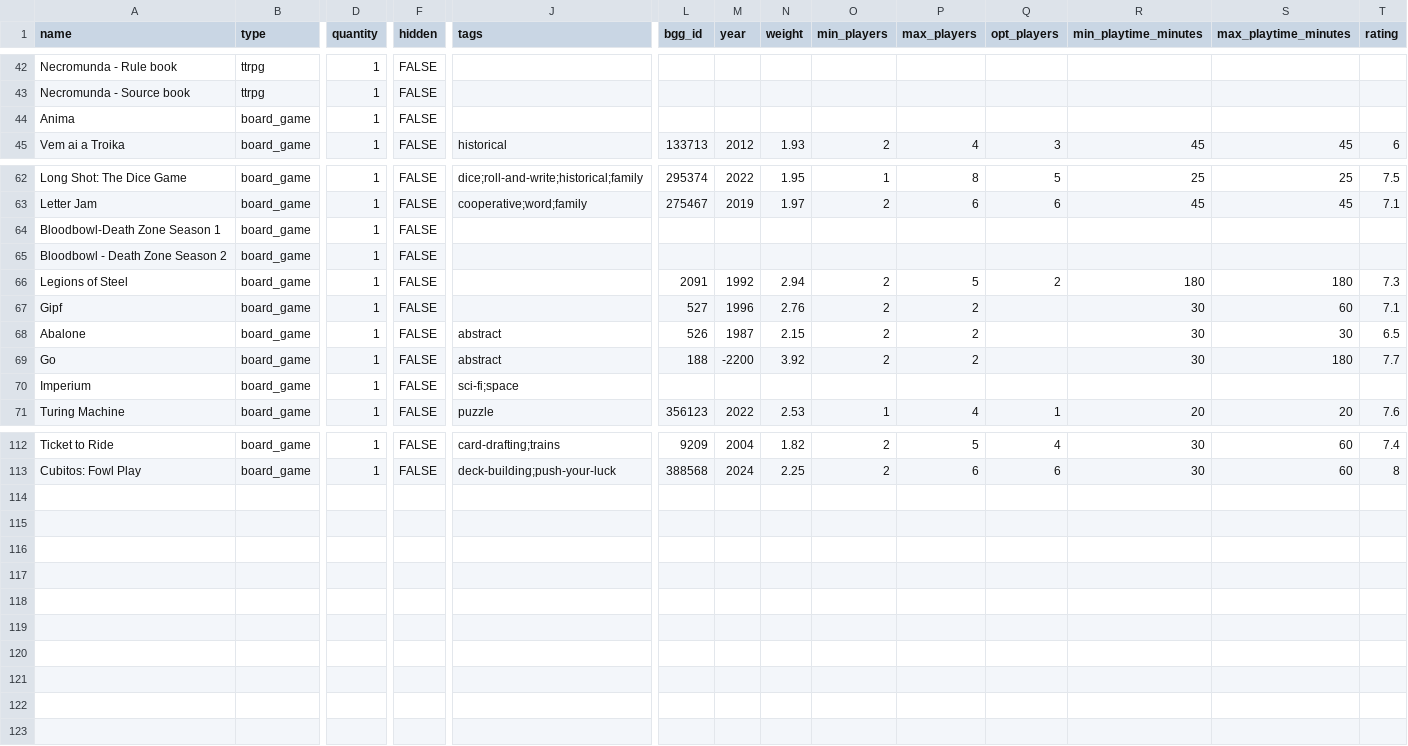
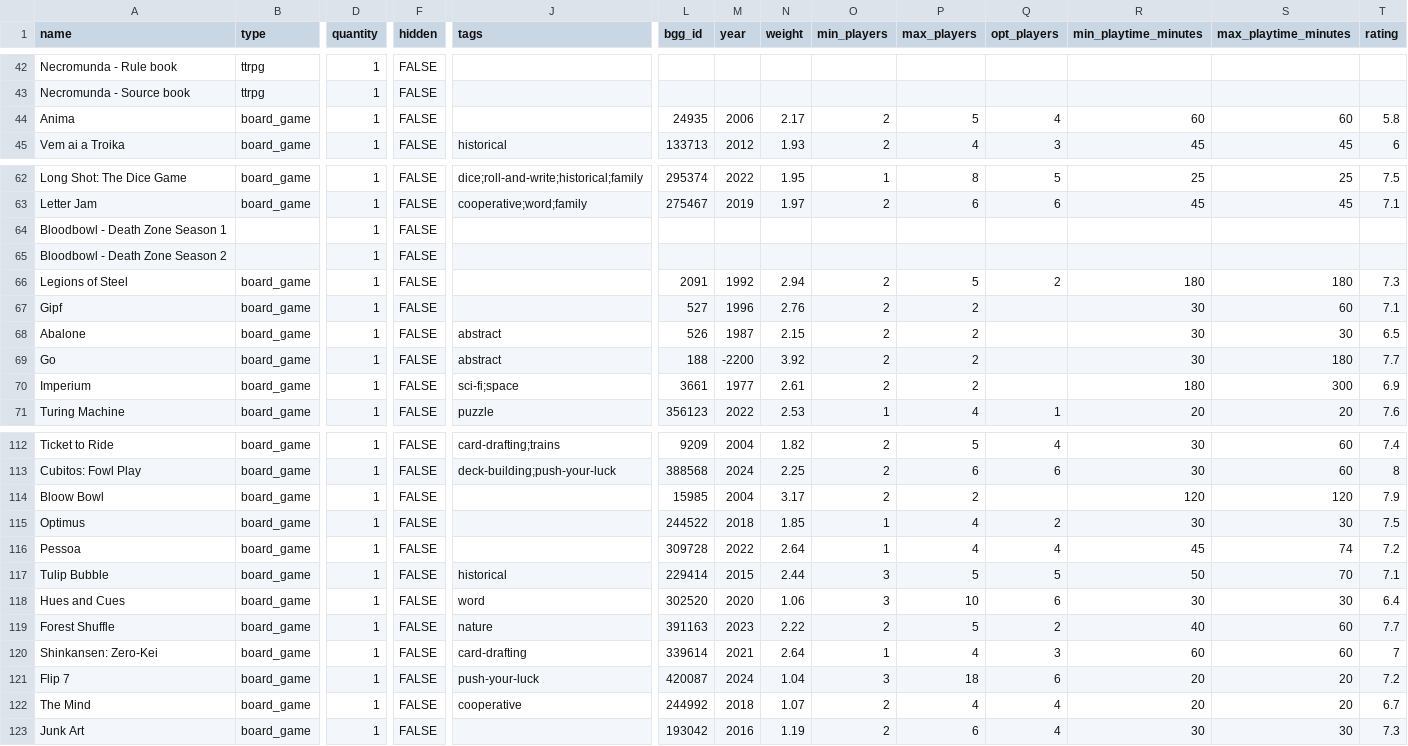
Before and after one commit to gest-ist/gesthub, a CSV file: inventory/data/items.csv, drawn as a sheet; only a part is shown, gaps mark what is left out; rows hold the shown columns only; the diff covers the shown part only; the diff names each change by its address in the sheet, - before the commit and + after, or states it on an @@ line.

Commit message:
Added missing games to .csv

```diff
--- a/inventory/data/items.csv
+++ b/inventory/data/items.csv
-L44 (bgg_id): (empty)
+L44 (bgg_id): 24935
-M44 (year): (empty)
+M44 (year): 2006
-N44 (weight): (empty)
+N44 (weight): 2.17
-O44 (min_players): (empty)
+O44 (min_players): 2
-P44 (max_players): (empty)
+P44 (max_players): 5
-Q44 (opt_players): (empty)
+Q44 (opt_players): 4
-R44 (min_playtime_minutes): (empty)
+R44 (min_playtime_minutes): 60
-S44 (max_playtime_minutes): (empty)
+S44 (max_playtime_minutes): 60
-T44 (rating): (empty)
+T44 (rating): 5.8
-A64 (name): Bloodbowl-Death Zone Season 1
+A64 (name): Bloodbowl - Death Zone Season 1
-B64:B65 (type): board_game
+B64:B65 (type): (empty)
-L70 (bgg_id): (empty)
+L70 (bgg_id): 3661
-M70 (year): (empty)
+M70 (year): 1977
-N70 (weight): (empty)
+N70 (weight): 2.61
-O70 (min_players): (empty)
+O70 (min_players): 2
-P70 (max_players): (empty)
+P70 (max_players): 2
-R70 (min_playtime_minutes): (empty)
+R70 (min_playtime_minutes): 180
-S70 (max_playtime_minutes): (empty)
+S70 (max_playtime_minutes): 300
-T70 (rating): (empty)
+T70 (rating): 6.9
+row 114: Bloow Bowl | board_game | 1 | FALSE |  | 15985 | 2004 | 3.17 | 2 | 2 |  | 120 | 120 | 7.9
+row 115: Optimus | board_game | 1 | FALSE |  | 244522 | 2018 | 1.85 | 1 | 4 | 2 | 30 | 30 | 7.5
+row 116: Pessoa | board_game | 1 | FALSE |  | 309728 | 2022 | 2.64 | 1 | 4 | 4 | 45 | 74 | 7.2
+row 117: Tulip Bubble | board_game | 1 | FALSE | historical | 229414 | 2015 | 2.44 | 3 | 5 | 5 | 50 | 70 | 7.1
+row 118: Hues and Cues | board_game | 1 | FALSE | word | 302520 | 2020 | 1.06 | 3 | 10 | 6 | 30 | 30 | 6.4
+row 119: Forest Shuffle | board_game | 1 | FALSE | nature | 391163 | 2023 | 2.22 | 2 | 5 | 2 | 40 | 60 | 7.7
+row 120: Shinkansen: Zero-Kei | board_game | 1 | FALSE | card-drafting | 339614 | 2021 | 2.64 | 1 | 4 | 3 | 60 | 60 | 7
+row 121: Flip 7 | board_game | 1 | FALSE | push-your-luck | 420087 | 2024 | 1.04 | 3 | 18 | 6 | 20 | 20 | 7.2
+row 122: The Mind | board_game | 1 | FALSE | cooperative | 244992 | 2018 | 1.07 | 2 | 4 | 4 | 20 | 20 | 6.7
+row 123: Junk Art | board_game | 1 | FALSE |  | 193042 | 2016 | 1.19 | 2 | 6 | 4 | 30 | 30 | 7.3
```
Also changed, not shown: 18 edited cells elsewhere in this file, 3 other files.
